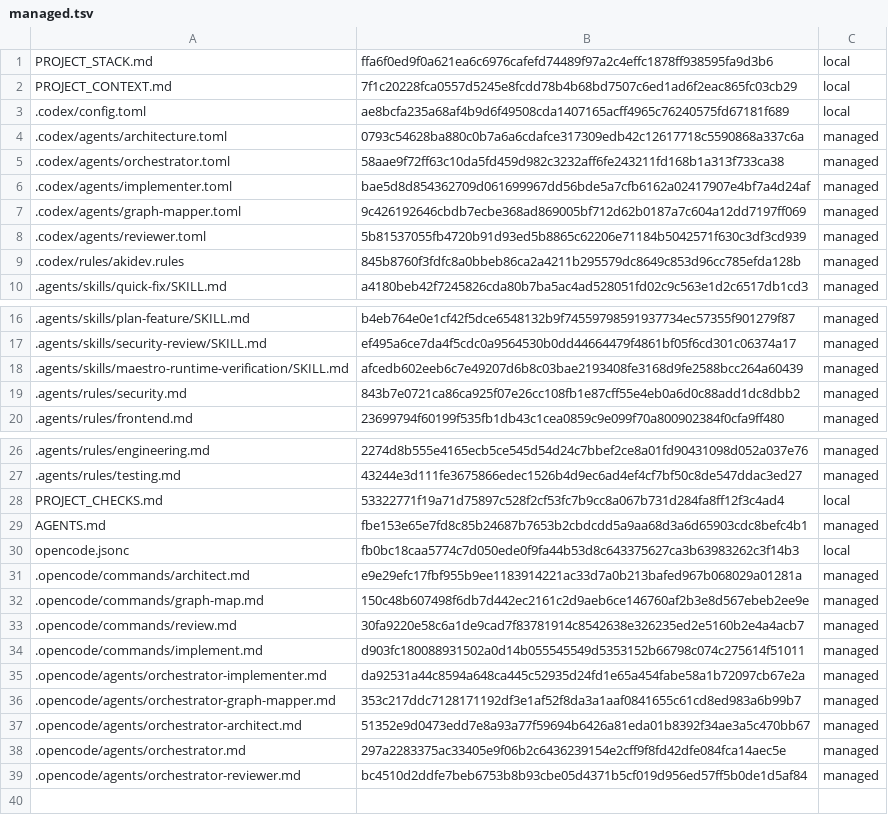
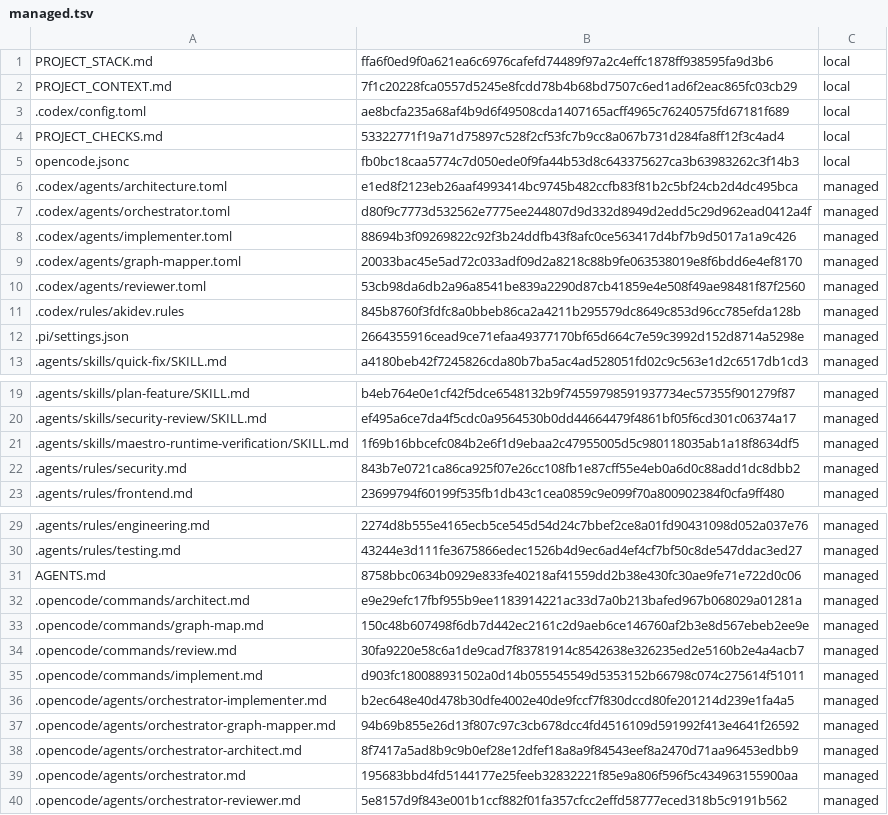
Before and after one commit to niks0501/caneguard-web, a TSV file: .akidev/managed.tsv, drawn as a sheet; only a part is shown, gaps mark what is left out.

Commit message:
chore: sync AkiDev-managed files to shared-toolchain workflow

```diff
--- a/.akidev/managed.tsv
+++ b/.akidev/managed.tsv
@@ -3,8 +3,11 @@ PROJECT_CONTEXT.md	7f1c20228fca0557d5245e8fcdd78b4b68bd7507c6ed1ad6f2eac865fc03c
 .codex/config.toml	ae8bcfa235a68af4b9d6f49508cda1407165acff4965c76240575fd67181f689	local
-.codex/agents/architecture.toml	0793c54628ba880c0b7a6a6cdafce317309edb42c12617718c5590868a337c6a	managed
-.codex/agents/orchestrator.toml	58aae9f72ff63c10da5fd459d982c3232aff6fe243211fd168b1a313f733ca38	managed
-.codex/agents/implementer.toml	bae5d8d854362709d061699967dd56bde5a7cfb6162a02417907e4bf7a4d24af	managed
-.codex/agents/graph-mapper.toml	9c426192646cbdb7ecbe368ad869005bf712d62b0187a7c604a12dd7197ff069	managed
-.codex/agents/reviewer.toml	5b81537055fb4720b91d93ed5b8865c62206e71184b5042571f630c3df3cd939	managed
+PROJECT_CHECKS.md	53322771f19a71d75897c528f2cf53fc7b9cc8a067b731d284fa8ff12f3c4ad4	local
+opencode.jsonc	fb0bc18caa5774c7d050ede0f9fa44b53d8c643375627ca3b63983262c3f14b3	local
+.codex/agents/architecture.toml	e1ed8f2123eb26aaf4993414bc9745b482ccfb83f81b2c5bf24cb2d4dc495bca	managed
+.codex/agents/orchestrator.toml	d80f9c7773d532562e7775ee244807d9d332d8949d2edd5c29d962ead0412a4f	managed
+.codex/agents/implementer.toml	88694b3f09269822c92f3b24ddfb43f8afc0ce563417d4bf7b9d5017a1a9c426	managed
+.codex/agents/graph-mapper.toml	20033bac45e5ad72c033adf09d2a8218c88b9fe063538019e8f6bdd6e4ef8170	managed
+.codex/agents/reviewer.toml	53cb98da6db2a96a8541be839a2290d87cb41859e4e508f49ae98481f87f2560	managed
 .codex/rules/akidev.rules	845b8760f3fdfc8a0bbeb86ca2a4211b295579dc8649c853d96cc785efda128b	managed
+.pi/settings.json	2664355916cead9ce71efaa49377170bf65d664c7e59c3992d152d8714a5298e	managed
 .agents/skills/quick-fix/SKILL.md	a4180beb42f7245826cda80b7ba5ac4ad528051fd02c9c563e1d2c6517db1cd3	managed
@@ -17,3 +20,3 @@ PROJECT_CONTEXT.md	7f1c20228fca0557d5245e8fcdd78b4b68bd7507c6ed1ad6f2eac865fc03c
 .agents/skills/security-review/SKILL.md	ef495a6ce7da4f5cdc0a9564530b0dd44664479f4861bf05f6cd301c06374a17	managed
-.agents/skills/maestro-runtime-verification/SKILL.md	afcedb602eeb6c7e49207d6b8c03bae2193408fe3168d9fe2588bcc264a60439	managed
+.agents/skills/maestro-runtime-verification/SKILL.md	1f69b16bbcefc084b2e6f1d9ebaa2c47955005d5c980118035ab1a18f8634df5	managed
 .agents/rules/security.md	843b7e0721ca86ca925f07e26cc108fb1e87cff55e4eb0a6d0c88add1dc8dbb2	managed
@@ -27,5 +30,3 @@ PROJECT_CONTEXT.md	7f1c20228fca0557d5245e8fcdd78b4b68bd7507c6ed1ad6f2eac865fc03c
 .agents/rules/testing.md	43244e3d111fe3675866edec1526b4d9ec6ad4ef4cf7bf50c8de547ddac3ed27	managed
-PROJECT_CHECKS.md	53322771f19a71d75897c528f2cf53fc7b9cc8a067b731d284fa8ff12f3c4ad4	local
-AGENTS.md	fbe153e65e7fd8c85b24687b7653b2cbdcdd5a9aa68d3a6d65903cdc8befc4b1	managed
-opencode.jsonc	fb0bc18caa5774c7d050ede0f9fa44b53d8c643375627ca3b63983262c3f14b3	local
+AGENTS.md	8758bbc0634b0929e833fe40218af41559dd2b38e430fc30ae9fe71e722d0c06	managed
 .opencode/commands/architect.md	e9e29efc17fbf955b9ee1183914221ac33d7a0b213bafed967b068029a01281a	managed
@@ -34,6 +35,6 @@ opencode.jsonc	fb0bc18caa5774c7d050ede0f9fa44b53d8c643375627ca3b63983262c3f14b3
 .opencode/commands/implement.md	d903fc180088931502a0d14b055545549d5353152b66798c074c275614f51011	managed
-.opencode/agents/orchestrator-implementer.md	da92531a44c8594a648ca445c52935d24fd1e65a454fabe58a1b72097cb67e2a	managed
-.opencode/agents/orchestrator-graph-mapper.md	353c217ddc7128171192df3e1af52f8da3a1aaf0841655c61cd8ed983a6b99b7	managed
-.opencode/agents/orchestrator-architect.md	51352e9d0473edd7e8a93a77f59694b6426a81eda01b8392f34ae3a5c470bb67	managed
-.opencode/agents/orchestrator.md	297a2283375ac33405e9f06b2c6436239154e2cff9f8fd42dfe084fca14aec5e	managed
-.opencode/agents/orchestrator-reviewer.md	bc4510d2ddfe7beb6753b8b93cbe05d4371b5cf019d956ed57ff5b0de1d5af84	managed
+.opencode/agents/orchestrator-implementer.md	b2ec648e40d478b30dfe4002e40de9fccf7f830dccd80fe201214d239e1fa4a5	managed
+.opencode/agents/orchestrator-graph-mapper.md	94b69b855e26d13f807c97c3cb678dcc4fd4516109d591992f413e4641f26592	managed
+.opencode/agents/orchestrator-architect.md	8f7417a5ad8b9c9b0ef28e12dfef18a8a9f84543eef8a2470d71aa96453edbb9	managed
+.opencode/agents/orchestrator.md	195683bbd4fd5144177e25feeb32832221f85e9a806f596f5c434963155900aa	managed
+.opencode/agents/orchestrator-reviewer.md	5e8157d9f843e001b1ccf882f01fa357cfcc2effd58777eced318b5c9191b562	managed
```
Also changed, not shown: 17 other files.
